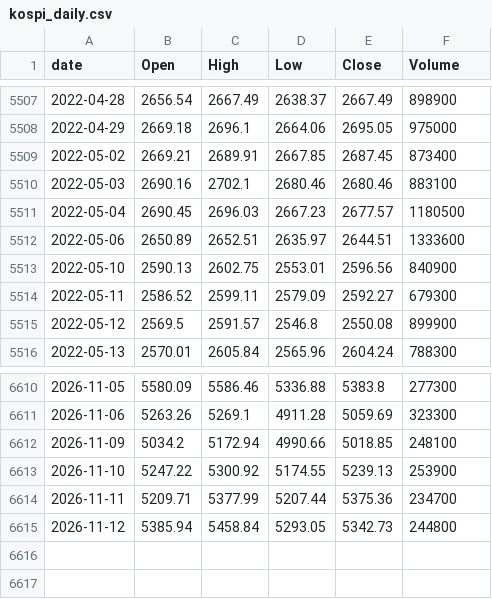
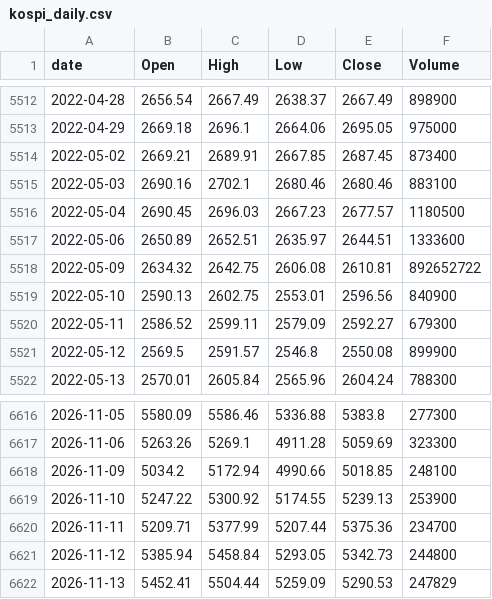
Before and after one commit to lifeisgreathehe-cyber/kospi-data, a CSV file: data/kospi_daily.csv, drawn as a sheet; only a part is shown, gaps mark what is left out; the diff covers the shown part only; the diff names each change by its address in the sheet, - before the commit and + after, or states it on an @@ line.

```diff
--- a/data/kospi_daily.csv
+++ b/data/kospi_daily.csv
+row 5518: 2022-05-09 | 2634.32 | 2642.75 | 2606.08 | 2610.81 | 892652722
+row 6622: 2026-11-13 | 5452.41 | 5504.44 | 5259.09 | 5290.53 | 247829
```
Also changed, not shown: 5 added rows elsewhere in this file, 1 other file.
